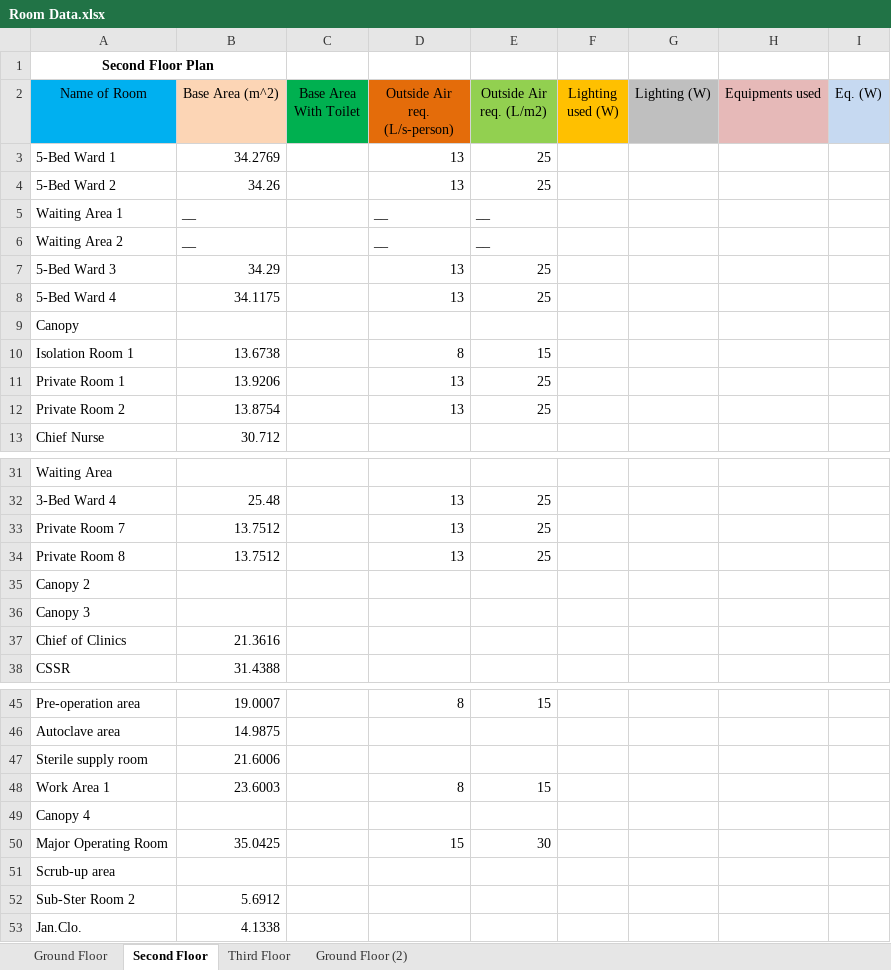
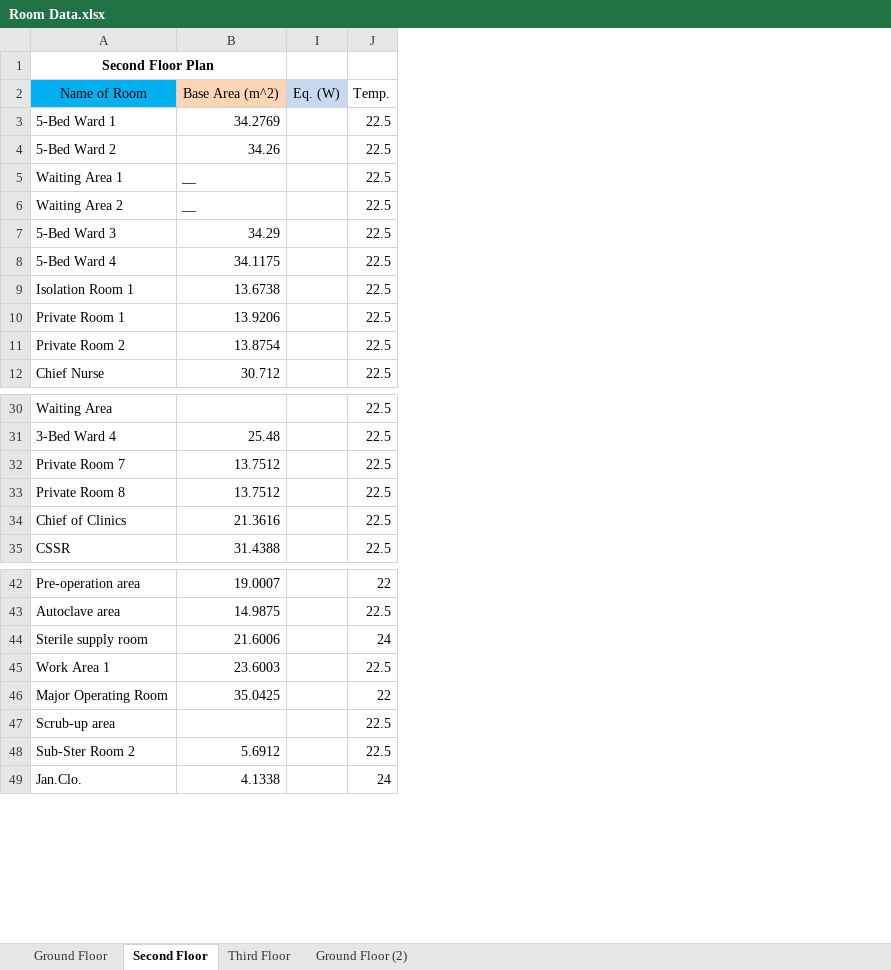
Before and after one commit to deviling124/Aircon, an Excel workbook: Excel/Room Data.xlsx, sheet Second Floor, drawn as a sheet; only a part is shown, gaps mark what is left out; values as stored, in another font and other column widths than the file's, no borders; removed rows and columns are numbered as before the commit, all else as after; the diff names each change by its address in the sheet, - before the commit and + after, or states it on an @@ line.

```diff
--- a/Excel/Room Data.xlsx (sheet Second Floor)
+++ b/Excel/Room Data.xlsx (sheet Second Floor)
@@ column C (Base Area With Toilet) hidden, empty @@
@@ column D (Outside Air req. (L/s-person)) hidden, rows 3-8: 13 | 13 | __ | __ | 13 | 13; rows 10-12: 8 | 13 | 13; rows 32-34: all 13; rows 45-48: 8 |  |  | 8; row 50: 15 @@
@@ column E (Outside Air req. (L/m2)) hidden, rows 3-8: 25 | 25 | __ | __ | 25 | 25; rows 10-12: 15 | 25 | 25; rows 32-34: all 25; rows 45-48: 15 |  |  | 15; row 50: 30 @@
@@ column F (Lighting used (W)) hidden, empty @@
@@ column G (Lighting (W)) hidden, empty @@
@@ column H (Equipments used) hidden, empty @@
+column J (Temp.), rows 3-12: all 22.5; rows 30-35: all 22.5; rows 42-49: 22 | 22.5 | 24 | 22.5 | 22 | 22.5 | 22.5 | 24
-row 9: Canopy
-row 35: Canopy 2
-row 36: Canopy 3
-row 49: Canopy 4
```
Also changed, not shown: sheet Ground Floor, sheet Third Floor, 4 other files.
